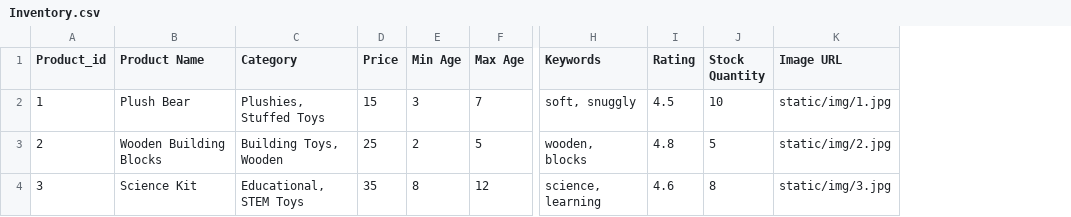
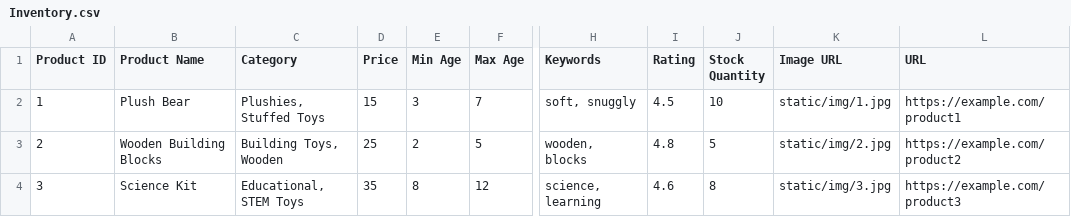
Before and after one commit to eablooshad/get-gift-recommendation, a CSV file: data/Inventory.csv, drawn as a sheet; only a part is shown, gaps mark what is left out; the diff names each change by its address in the sheet, - before the commit and + after, or states it on an @@ line.

```diff
--- a/data/Inventory.csv
+++ b/data/Inventory.csv
+column L (URL), rows 2-4: https://example.com/product1 | https://example.com/product2 | https://example.com/product3
-A1: Product_id
+A1: Product ID
```
Also changed, not shown: 9 other files.
